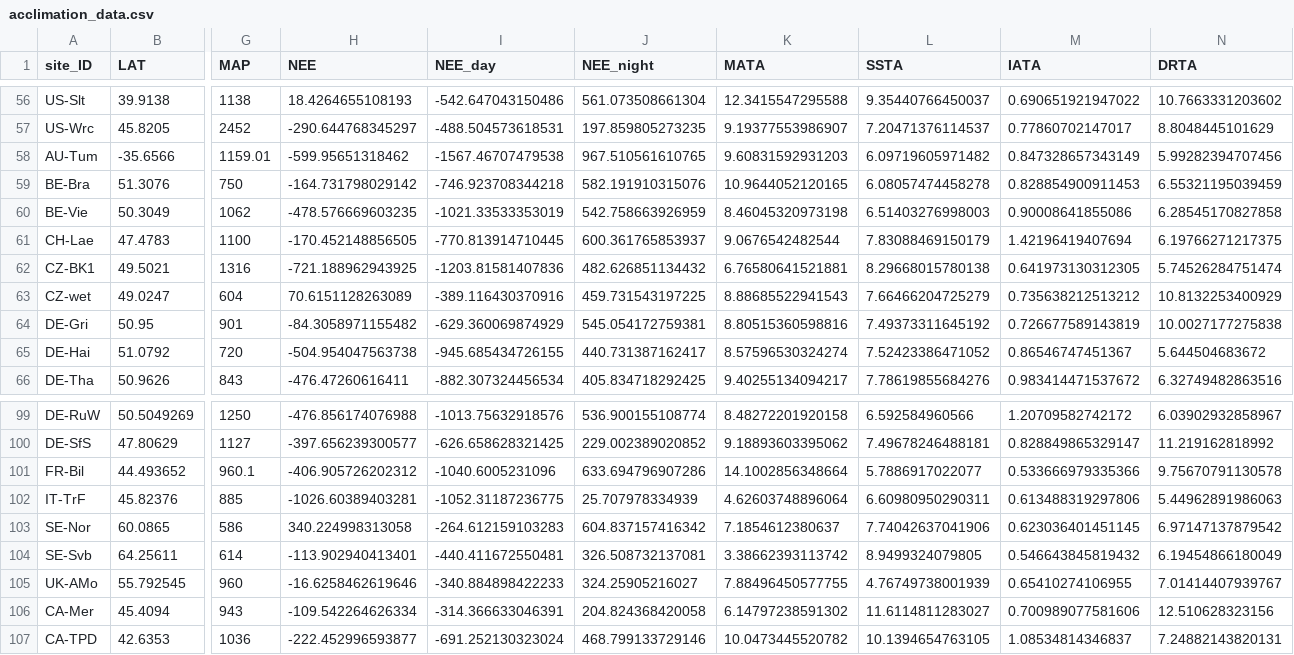
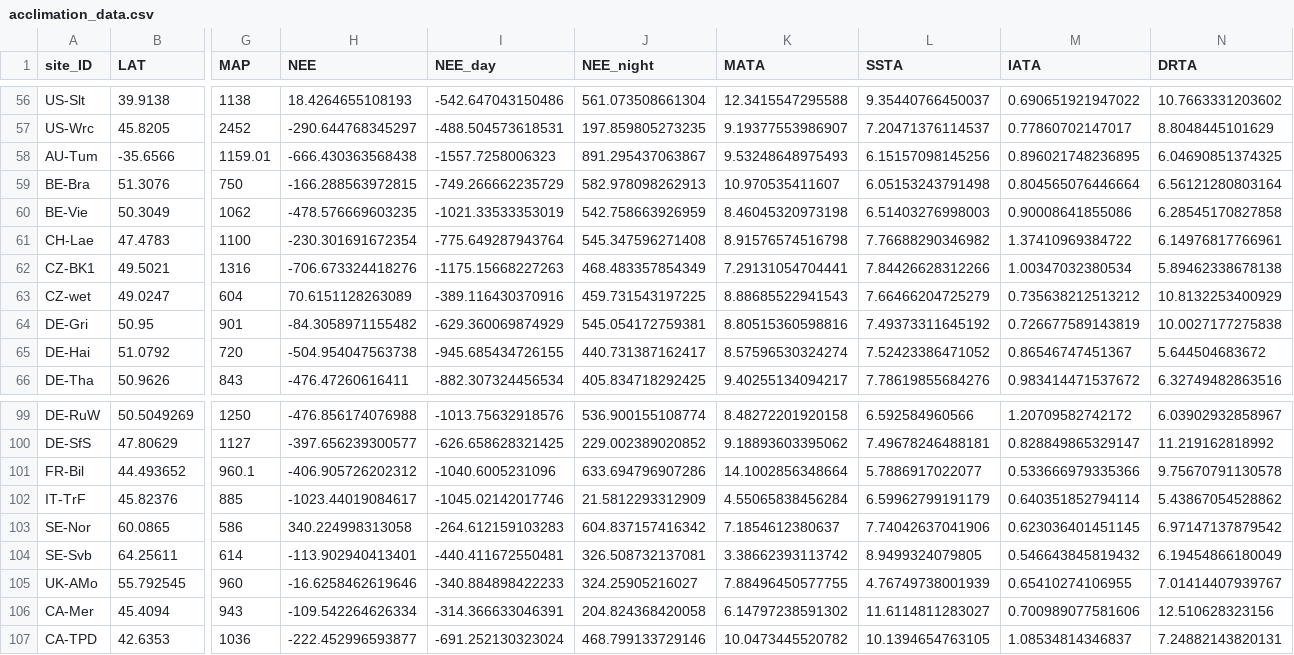
Before and after one commit to jnawang/thermal_acclimation_in_ecosystem_respiration, a CSV file: data/acclimation_data.csv, drawn as a sheet; only a part is shown, gaps mark what is left out; the diff covers the shown part only; the diff names each change by its address in the sheet, - before the commit and + after, or states it on an @@ line.

```diff
--- a/data/acclimation_data.csv
+++ b/data/acclimation_data.csv
-H58 (NEE): -599.95651318462
+H58 (NEE): -666.430363568438
-I58 (NEE_day): -1567.46707479538
+I58 (NEE_day): -1557.7258006323
-J58 (NEE_night): 967.510561610765
+J58 (NEE_night): 891.295437063867
-K58 (MATA): 9.60831592931203
+K58 (MATA): 9.53248648975493
-L58 (SSTA): 6.09719605971482
+L58 (SSTA): 6.15157098145256
-M58 (IATA): 0.847328657343149
+M58 (IATA): 0.896021748236895
-N58 (DRTA): 5.99282394707456
+N58 (DRTA): 6.04690851374325
-H59 (NEE): -164.731798029142
+H59 (NEE): -166.288563972815
-I59 (NEE_day): -746.923708344218
+I59 (NEE_day): -749.266662235729
-J59 (NEE_night): 582.191910315076
+J59 (NEE_night): 582.978098262913
-K59 (MATA): 10.9644052120165
+K59 (MATA): 10.970535411607
-L59 (SSTA): 6.08057474458278
+L59 (SSTA): 6.05153243791498
-M59 (IATA): 0.828854900911453
+M59 (IATA): 0.804565076446664
-N59 (DRTA): 6.55321195039459
+N59 (DRTA): 6.56121280803164
-H61 (NEE): -170.452148856505
+H61 (NEE): -230.301691672354
-I61 (NEE_day): -770.813914710445
+I61 (NEE_day): -775.649287943764
-J61 (NEE_night): 600.361765853937
+J61 (NEE_night): 545.347596271408
-K61 (MATA): 9.0676542482544
+K61 (MATA): 8.91576574516798
-L61 (SSTA): 7.83088469150179
+L61 (SSTA): 7.76688290346982
-M61 (IATA): 1.42196419407694
+M61 (IATA): 1.37410969384722
-N61 (DRTA): 6.19766271217375
+N61 (DRTA): 6.14976817766961
-H62 (NEE): -721.188962943925
+H62 (NEE): -706.673324418276
-I62 (NEE_day): -1203.81581407836
+I62 (NEE_day): -1175.15668227263
-J62 (NEE_night): 482.626851134432
+J62 (NEE_night): 468.483357854349
-K62 (MATA): 6.76580641521881
+K62 (MATA): 7.29131054704441
-L62 (SSTA): 8.29668015780138
+L62 (SSTA): 7.84426628312266
-M62 (IATA): 0.641973130312305
+M62 (IATA): 1.00347032380534
-N62 (DRTA): 5.74526284751474
+N62 (DRTA): 5.89462338678138
-H102 (NEE): -1026.60389403281
+H102 (NEE): -1023.44019084617
-I102 (NEE_day): -1052.31187236775
+I102 (NEE_day): -1045.02142017746
-J102 (NEE_night): 25.707978334939
+J102 (NEE_night): 21.5812293312909
-K102 (MATA): 4.62603748896064
+K102 (MATA): 4.55065838456284
-L102 (SSTA): 6.60980950290311
+L102 (SSTA): 6.59962799191179
-M102 (IATA): 0.613488319297806
+M102 (IATA): 0.640351852794114
-N102 (DRTA): 5.44962891986063
+N102 (DRTA): 5.43867054528862
```
Also changed, not shown: 119 edited cells elsewhere in this file, 6 other files.
